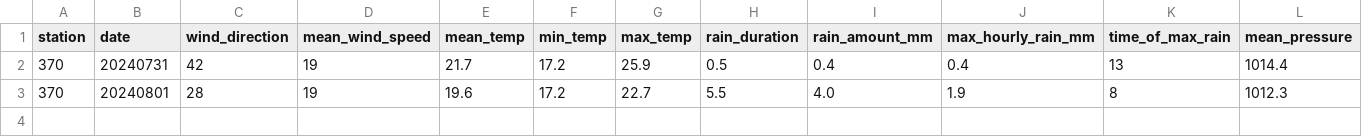
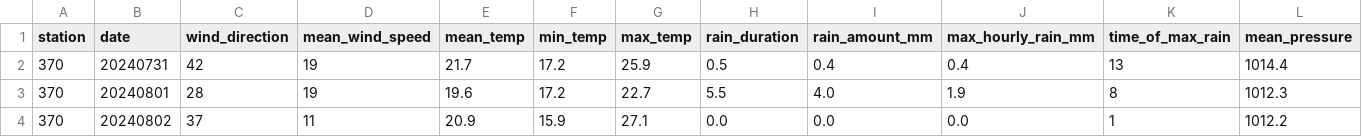
Before and after one commit to volkangumuskaya/rainfall_prediction_app, a CSV file: files/daily_prediction.csv, drawn as a sheet; only a part is shown; rows hold the shown columns only; the diff names each change by its address in the sheet, - before the commit and + after, or states it on an @@ line.

```diff
--- a/files/daily_prediction.csv
+++ b/files/daily_prediction.csv
+row 4: 370 | 20240802 | 37 | 11 | 20.9 | 15.9 | 27.1 | 0.0 | 0.0 | 0.0 | 1 | 1012.2
```
